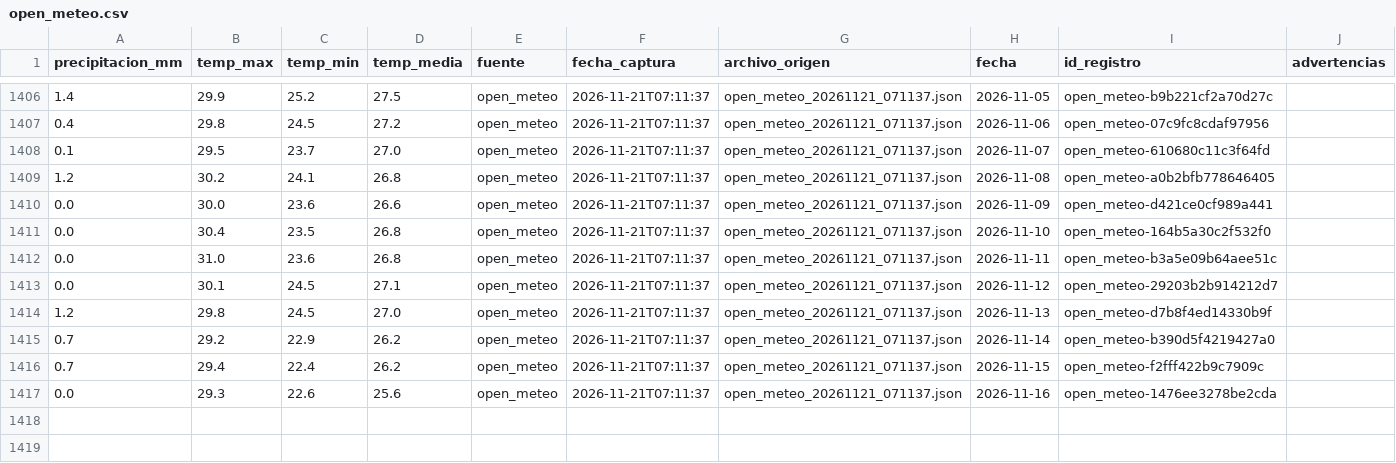
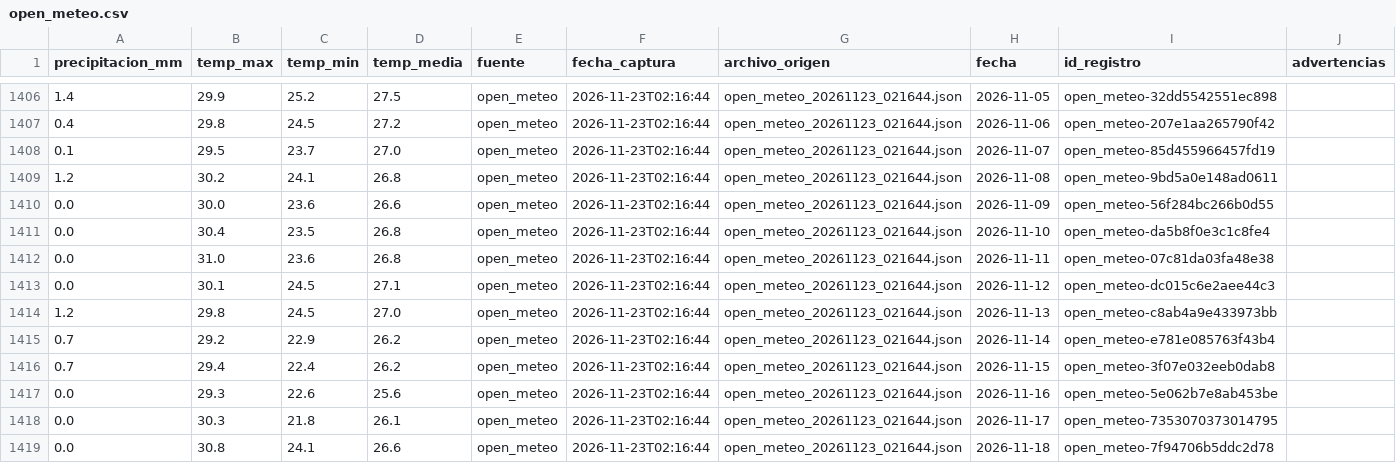
Before and after one commit to estrecard/Proyecto_Limones, a CSV file: data/silver/open_meteo.csv, drawn as a sheet; only a part is shown, gaps mark what is left out; the diff covers the shown part only.

```diff
--- a/data/silver/open_meteo.csv
+++ b/data/silver/open_meteo.csv
@@ -1406,12 +1406,14 @@
-1.4,29.9,25.2,27.5,open_meteo,2026-11-21T07:11:37,open_meteo_20261121_071137.json,2026-11-05,open_meteo-b9b221cf2a70d27c,
-0.4,29.8,24.5,27.2,open_meteo,2026-11-21T07:11:37,open_meteo_20261121_071137.json,2026-11-06,open_meteo-07c9fc8cdaf97956,
-0.1,29.5,23.7,27.0,open_meteo,2026-11-21T07:11:37,open_meteo_20261121_071137.json,2026-11-07,open_meteo-610680c11c3f64fd,
-1.2,30.2,24.1,26.8,open_meteo,2026-11-21T07:11:37,open_meteo_20261121_071137.json,2026-11-08,open_meteo-a0b2bfb778646405,
-0.0,30.0,23.6,26.6,open_meteo,2026-11-21T07:11:37,open_meteo_20261121_071137.json,2026-11-09,open_meteo-d421ce0cf989a441,
-0.0,30.4,23.5,26.8,open_meteo,2026-11-21T07:11:37,open_meteo_20261121_071137.json,2026-11-10,open_meteo-164b5a30c2f532f0,
-0.0,31.0,23.6,26.8,open_meteo,2026-11-21T07:11:37,open_meteo_20261121_071137.json,2026-11-11,open_meteo-b3a5e09b64aee51c,
-0.0,30.1,24.5,27.1,open_meteo,2026-11-21T07:11:37,open_meteo_20261121_071137.json,2026-11-12,open_meteo-29203b2b914212d7,
-1.2,29.8,24.5,27.0,open_meteo,2026-11-21T07:11:37,open_meteo_20261121_071137.json,2026-11-13,open_meteo-d7b8f4ed14330b9f,
-0.7,29.2,22.9,26.2,open_meteo,2026-11-21T07:11:37,open_meteo_20261121_071137.json,2026-11-14,open_meteo-b390d5f4219427a0,
-0.7,29.4,22.4,26.2,open_meteo,2026-11-21T07:11:37,open_meteo_20261121_071137.json,2026-11-15,open_meteo-f2fff422b9c7909c,
-0.0,29.3,22.6,25.6,open_meteo,2026-11-21T07:11:37,open_meteo_20261121_071137.json,2026-11-16,open_meteo-1476ee3278be2cda,
+1.4,29.9,25.2,27.5,open_meteo,2026-11-23T02:16:44,open_meteo_20261123_021644.json,2026-11-05,open_meteo-32dd5542551ec898,
+0.4,29.8,24.5,27.2,open_meteo,2026-11-23T02:16:44,open_meteo_20261123_021644.json,2026-11-06,open_meteo-207e1aa265790f42,
+0.1,29.5,23.7,27.0,open_meteo,2026-11-23T02:16:44,open_meteo_20261123_021644.json,2026-11-07,open_meteo-85d455966457fd19,
+1.2,30.2,24.1,26.8,open_meteo,2026-11-23T02:16:44,open_meteo_20261123_021644.json,2026-11-08,open_meteo-9bd5a0e148ad0611,
+0.0,30.0,23.6,26.6,open_meteo,2026-11-23T02:16:44,open_meteo_20261123_021644.json,2026-11-09,open_meteo-56f284bc266b0d55,
+0.0,30.4,23.5,26.8,open_meteo,2026-11-23T02:16:44,open_meteo_20261123_021644.json,2026-11-10,open_meteo-da5b8f0e3c1c8fe4,
+0.0,31.0,23.6,26.8,open_meteo,2026-11-23T02:16:44,open_meteo_20261123_021644.json,2026-11-11,open_meteo-07c81da03fa48e38,
+0.0,30.1,24.5,27.1,open_meteo,2026-11-23T02:16:44,open_meteo_20261123_021644.json,2026-11-12,open_meteo-dc015c6e2aee44c3,
+1.2,29.8,24.5,27.0,open_meteo,2026-11-23T02:16:44,open_meteo_20261123_021644.json,2026-11-13,open_meteo-c8ab4a9e433973bb,
+0.7,29.2,22.9,26.2,open_meteo,2026-11-23T02:16:44,open_meteo_20261123_021644.json,2026-11-14,open_meteo-e781e085763f43b4,
+0.7,29.4,22.4,26.2,open_meteo,2026-11-23T02:16:44,open_meteo_20261123_021644.json,2026-11-15,open_meteo-3f07e032eeb0dab8,
+0.0,29.3,22.6,25.6,open_meteo,2026-11-23T02:16:44,open_meteo_20261123_021644.json,2026-11-16,open_meteo-5e062b7e8ab453be,
+0.0,30.3,21.8,26.1,open_meteo,2026-11-23T02:16:44,open_meteo_20261123_021644.json,2026-11-17,open_meteo-7353070373014795,
+0.0,30.8,24.1,26.6,open_meteo,2026-11-23T02:16:44,open_meteo_20261123_021644.json,2026-11-18,open_meteo-7f94706b5ddc2d78,
```
Also changed, not shown: 81 edited cells elsewhere in this file, data/gold/limon_semanal_nacional.csv, data/quarantine/sniim_cuarentena.csv, 40 other files.
